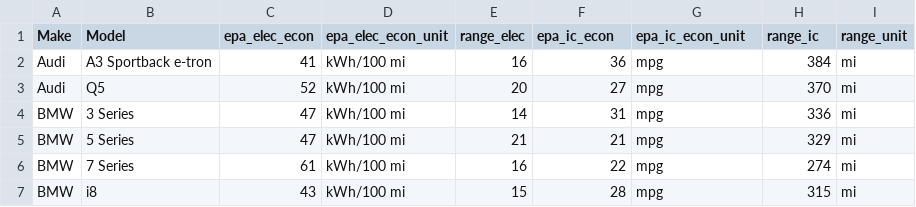
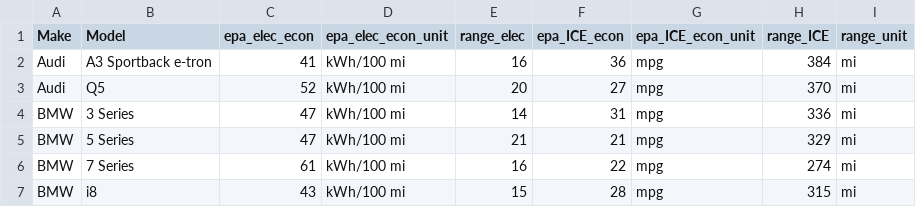
Before and after one commit to m-mcqueen/Incentive-Impact-Tool, a CSV file: E-Bike_Incentive_Design_Space/www/Data Tables/Vehicles/PHEV.csv, drawn as a sheet; only a part is shown.

```diff
--- a/E-Bike_Incentive_Design_Space/www/Data Tables/Vehicles/PHEV.csv
+++ b/E-Bike_Incentive_Design_Space/www/Data Tables/Vehicles/PHEV.csv
@@ -1,2 +1,2 @@
-Make,Model,epa_elec_econ,epa_elec_econ_unit,range_elec,epa_ic_econ,epa_ic_econ_unit,range_ic,range_unit
+Make,Model,epa_elec_econ,epa_elec_econ_unit,range_elec,epa_ICE_econ,epa_ICE_econ_unit,range_ICE,range_unit
 Audi,A3 Sportback e-tron,41,kWh/100 mi,16,36,mpg,384,mi
```
Also changed, not shown: 2 other files.
